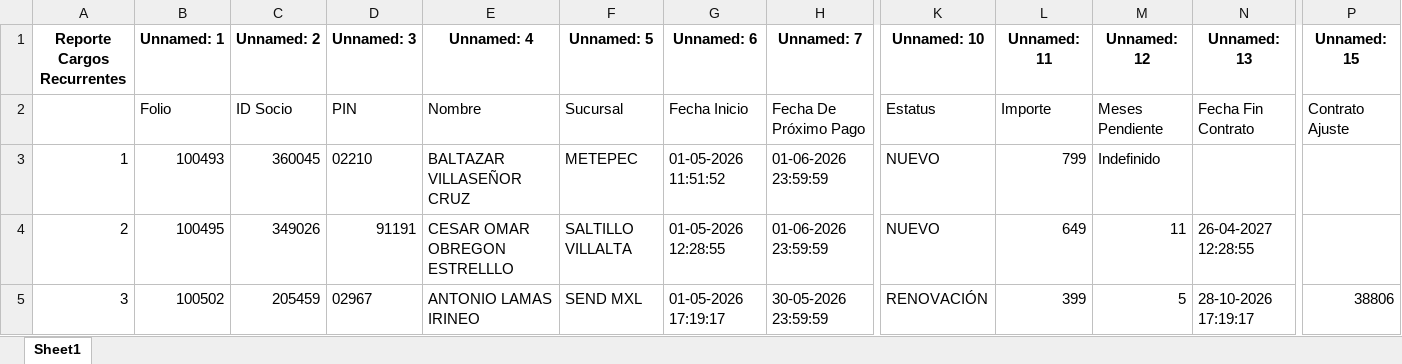
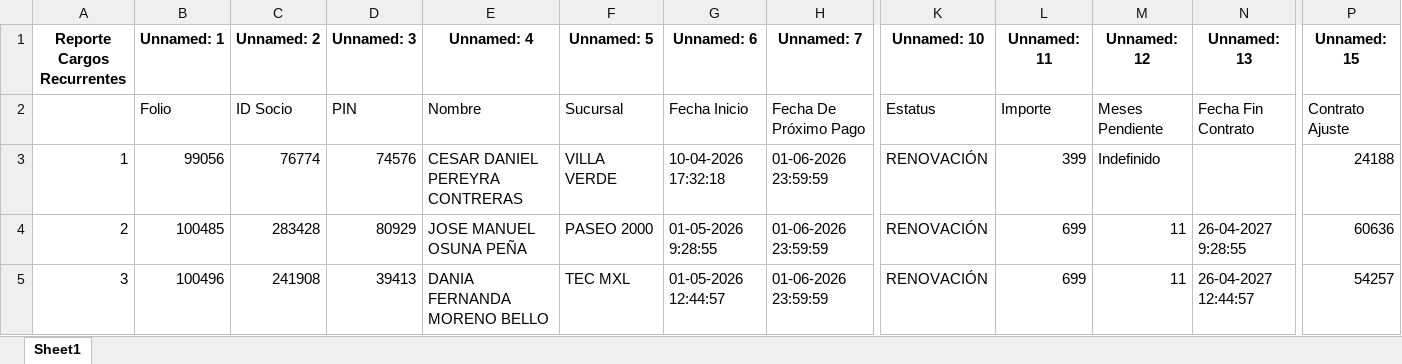
Before and after one commit to VladRoJa/sistematicketsultra, an Excel workbook: backend/data/cargos_recurrentes/cargos_recurrentes.xlsx, sheet Sheet1, drawn as a sheet; only a part is shown, gaps mark what is left out; values as stored, in another font and other column widths than the file's, no borders; the diff covers the shown part only; the diff names each change by its address in the sheet, - before the commit and + after, or states it on an @@ line.

```diff
--- a/backend/data/cargos_recurrentes/cargos_recurrentes.xlsx (sheet Sheet1)
+++ b/backend/data/cargos_recurrentes/cargos_recurrentes.xlsx (sheet Sheet1)
-B3 (Unnamed: 1): 100493
+B3 (Unnamed: 1): 99056
-C3 (Unnamed: 2): 360045
+C3 (Unnamed: 2): 76774
-D3 (Unnamed: 3): 02210
+D3 (Unnamed: 3): 74576
-E3 (Unnamed: 4): BALTAZAR VILLASEÑOR CRUZ
+E3 (Unnamed: 4): CESAR DANIEL PEREYRA CONTRERAS
-F3 (Unnamed: 5): METEPEC
+F3 (Unnamed: 5): VILLA VERDE
-G3 (Unnamed: 6): 01-05-2026 11:51:52
+G3 (Unnamed: 6): 10-04-2026 17:32:18
-K3:K4 (Unnamed: 10): NUEVO
+K3:K4 (Unnamed: 10): RENOVACIÓN
-L3 (Unnamed: 11): 799
+L3 (Unnamed: 11): 399
-P3 (Unnamed: 15): (empty)
+P3 (Unnamed: 15): 24188
-B4 (Unnamed: 1): 100495
+B4 (Unnamed: 1): 100485
-C4 (Unnamed: 2): 349026
+C4 (Unnamed: 2): 283428
-D4 (Unnamed: 3): 91191
+D4 (Unnamed: 3): 80929
-E4 (Unnamed: 4): CESAR OMAR OBREGON ESTRELLLO
+E4 (Unnamed: 4): JOSE MANUEL OSUNA PEÑA
-F4 (Unnamed: 5): SALTILLO VILLALTA
+F4 (Unnamed: 5): PASEO 2000
-G4 (Unnamed: 6): 01-05-2026 12:28:55
+G4 (Unnamed: 6): 01-05-2026 9:28:55
-L4 (Unnamed: 11): 649
+L4 (Unnamed: 11): 699
-N4 (Unnamed: 13): 26-04-2027 12:28:55
+N4 (Unnamed: 13): 26-04-2027 9:28:55
-P4 (Unnamed: 15): (empty)
+P4 (Unnamed: 15): 60636
-B5 (Unnamed: 1): 100502
+B5 (Unnamed: 1): 100496
-C5 (Unnamed: 2): 205459
+C5 (Unnamed: 2): 241908
-D5 (Unnamed: 3): 02967
+D5 (Unnamed: 3): 39413
-E5 (Unnamed: 4): ANTONIO LAMAS IRINEO
+E5 (Unnamed: 4): DANIA FERNANDA MORENO BELLO
-F5 (Unnamed: 5): SEND MXL
+F5 (Unnamed: 5): TEC MXL
-G5 (Unnamed: 6): 01-05-2026 17:19:17
+G5 (Unnamed: 6): 01-05-2026 12:44:57
-H5 (Unnamed: 7): 30-05-2026 23:59:59
+H5 (Unnamed: 7): 01-06-2026 23:59:59
-L5 (Unnamed: 11): 399
+L5 (Unnamed: 11): 699
-M5 (Unnamed: 12): 5
+M5 (Unnamed: 12): 11
-N5 (Unnamed: 13): 28-10-2026 17:19:17
+N5 (Unnamed: 13): 26-04-2027 12:44:57
-P5 (Unnamed: 15): 38806
+P5 (Unnamed: 15): 54257
```
Also changed, not shown: 519 edited cells elsewhere in this sheet, backend/data/corte_caja/corte_caja.xlsx, backend/data/venta_total/venta_total.xlsx, 13 other files.
